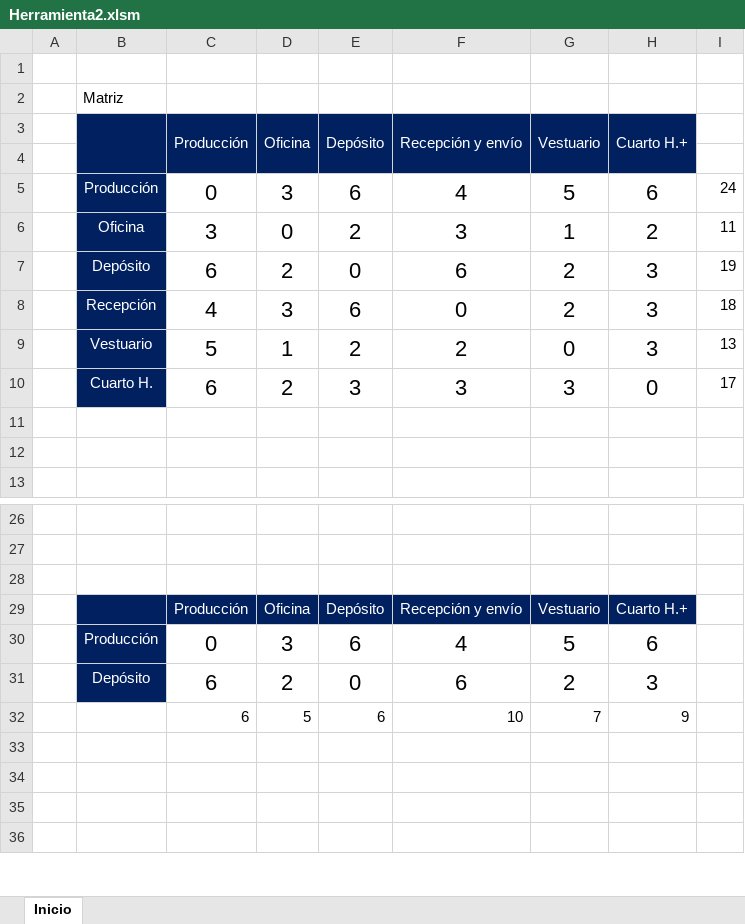
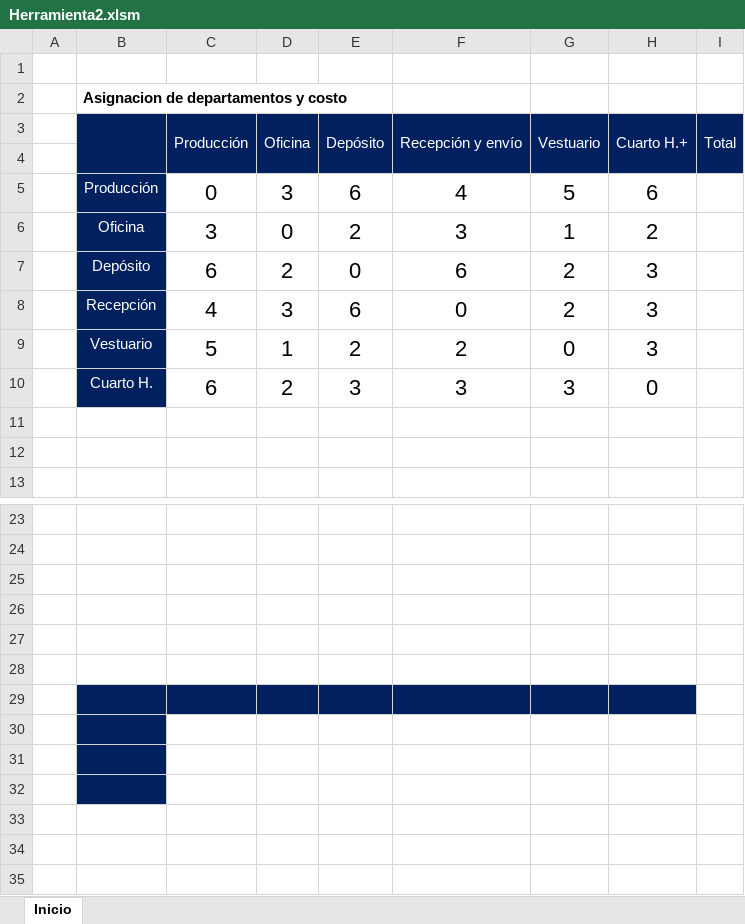
Before and after one commit to AndreaLopezAraujo/Herramienta-2, an Excel workbook: Herramienta2.xlsm, sheet Inicio, drawn as a sheet; only a part is shown, gaps mark what is left out; the shorter side is filled out with more unchanged rows; values as stored, in another font and other column widths than the file's, no borders; charts and pictures not drawn; addresses are those after the commit; the diff covers the shown part only; the diff names each change by its address in the sheet, - before the commit and + after, or states it on an @@ line.

Commit message:
arreglos

```diff
--- a/Herramienta2.xlsm (sheet Inicio)
+++ b/Herramienta2.xlsm (sheet Inicio)
-B2: Matriz
+B2: Asignacion de departamentos y costo
-B2 bold: off
+B2 bold: on
-I3: (empty)
+I3: Total
-I3:I4 fill: none
+I3:I4 fill: #002060
+I3:I4 merged
-I5 (Total): 24
+I5 (Total): (empty)
-I6 (Total): 11
+I6 (Total): (empty)
-I7 (Total): 19
+I7 (Total): (empty)
-I8 (Total): 18
+I8 (Total): (empty)
-I9 (Total): 13
+I9 (Total): (empty)
-I10 (Total): 17
+I10 (Total): (empty)
-B26:H26 fill: #002060
+B26:H26 fill: none
-row 26:  |  | Producción | Oficina | Depósito | Recepción y envío | Vestuario | Cuarto H.+
+row 26: (empty)
-row 27:  | Producción | 0 | 3 | 6 | 4 | 5 | 6
+row 27: (empty)
-B27:B28 fill: #002060
+B27:B28 fill: none
-row 28:  | Depósito | 6 | 2 | 0 | 6 | 2 | 3
+row 28: (empty)
-B29:H29 fill: none
+B29:H29 fill: #002060
-row 29:  |  | 6 | 5 | 6 | 10 | 7 | 9
+row 29: (empty)
+row 30: (empty)
+row 31: (empty)
+row 32: (empty)
```
Also changed, not shown: 1 added row, 4 removed rows and 1 edited cell elsewhere in this sheet, charts or pictures.
